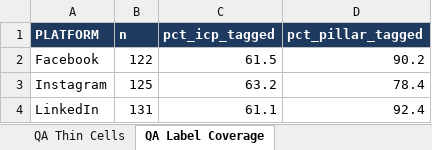
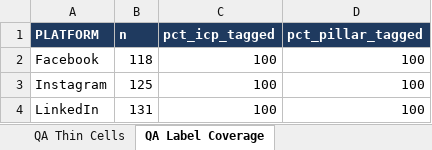
Before and after one commit to GraceSchmidt1/MSDS-Capstone-26, an Excel workbook: data/Hidalga_Master_Data_v1.xlsx, sheet QA Label Coverage, drawn as a sheet; values as stored, in another font and other column widths than the file's, no borders; the diff names each change by its address in the sheet, - before the commit and + after, or states it on an @@ line.

```diff
--- a/data/Hidalga_Master_Data_v1.xlsx (sheet QA Label Coverage)
+++ b/data/Hidalga_Master_Data_v1.xlsx (sheet QA Label Coverage)
-B2 (n): 122
+B2 (n): 118
-C2 (pct_icp_tagged): 61.5
+C2 (pct_icp_tagged): 100
-D2 (pct_pillar_tagged): 90.2
+D2 (pct_pillar_tagged): 100
-C3 (pct_icp_tagged): 63.2
+C3 (pct_icp_tagged): 100
-D3 (pct_pillar_tagged): 78.4
+D3 (pct_pillar_tagged): 100
-C4 (pct_icp_tagged): 61.1
+C4 (pct_icp_tagged): 100
-D4 (pct_pillar_tagged): 92.4
+D4 (pct_pillar_tagged): 100
```
Also changed, not shown: sheet Loomly Clicks, sheet Social Posts (unified), 6 other files.
